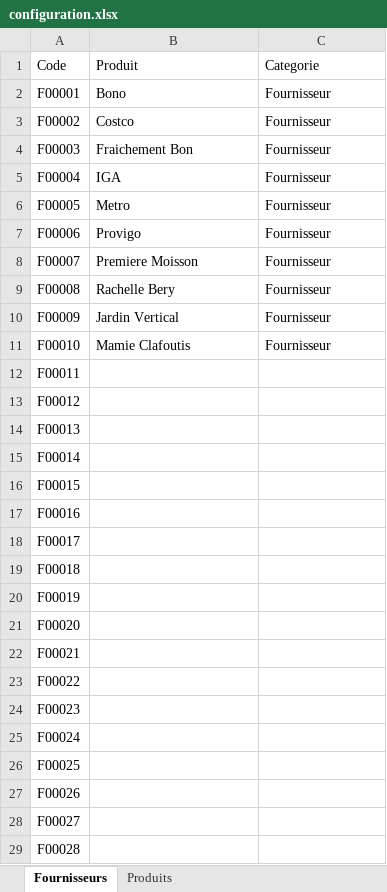
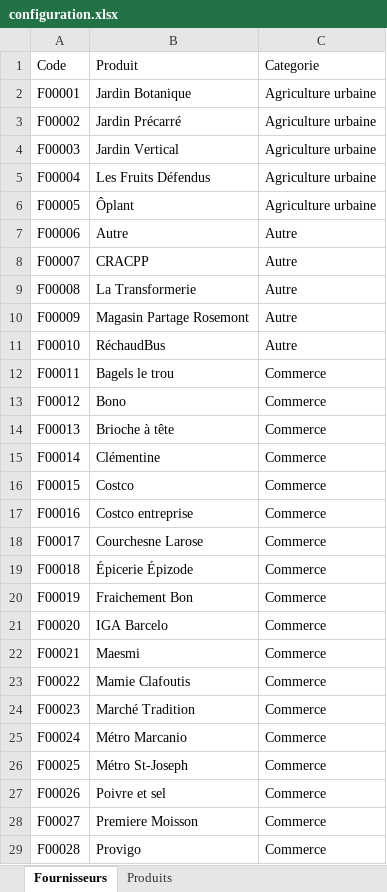
Before and after one commit to AlexColson/go-bouffe-action, an Excel workbook: configuration.xlsx, sheet Fournisseurs, drawn as a sheet; only a part is shown; values as stored, in another font and other column widths than the file's, no borders; the diff covers the shown part only; the diff names each change by its address in the sheet, - before the commit and + after, or states it on an @@ line.

```diff
--- a/configuration.xlsx (sheet Fournisseurs)
+++ b/configuration.xlsx (sheet Fournisseurs)
-B2: Bono
+B2: Jardin Botanique
-C2:C6: Fournisseur
+C2:C6: Agriculture urbaine
-B3: Costco
+B3: Jardin Précarré
-B4: Fraichement Bon
+B4: Jardin Vertical
-B5: IGA
+B5: Les Fruits Défendus
-B6: Metro
+B6: Ôplant
-B7: Provigo
+B7: Autre
-C7:C11: Fournisseur
+C7:C11: Autre
-B8: Premiere Moisson
+B8: CRACPP
-B9: Rachelle Bery
+B9: La Transformerie
-B10: Jardin Vertical
+B10: Magasin Partage Rosemont
-B11: Mamie Clafoutis
+B11: RéchaudBus
-B12: (empty)
+B12: Bagels le trou
-C12:C29: (empty)
+C12:C29: Commerce
-B13: (empty)
+B13: Bono
-B14: (empty)
+B14: Brioche à tête
-B15: (empty)
+B15: Clémentine
-B16: (empty)
+B16: Costco
-B17: (empty)
+B17: Costco entreprise
-B18: (empty)
+B18: Courchesne Larose
-B19: (empty)
+B19: Épicerie Épizode
-B20: (empty)
+B20: Fraichement Bon
-B21: (empty)
+B21: IGA Barcelo
-B22: (empty)
+B22: Maesmi
-B23: (empty)
+B23: Mamie Clafoutis
-B24: (empty)
+B24: Marché Tradition
-B25: (empty)
+B25: Métro Marcanio
-B26: (empty)
+B26: Métro St-Joseph
-B27: (empty)
+B27: Poivre et sel
-B28: (empty)
+B28: Premiere Moisson
-B29: (empty)
+B29: Provigo
```
Also changed, not shown: 1 removed row and 2 edited cells elsewhere in this sheet, sheet Produits.
